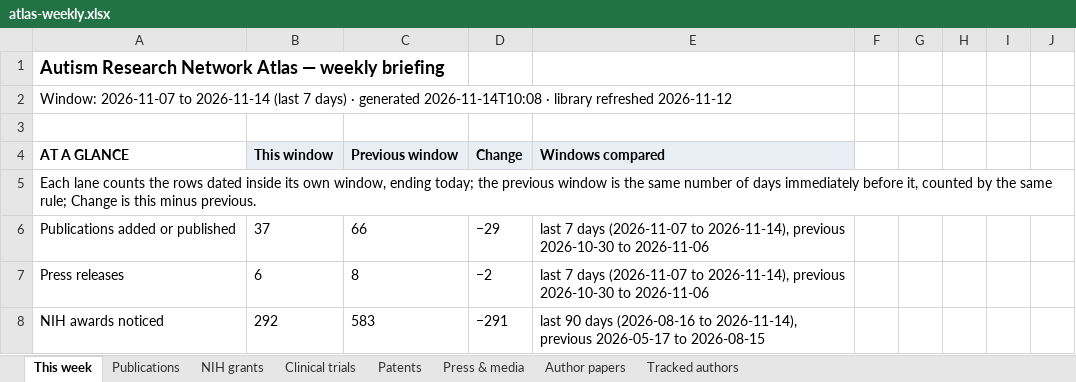
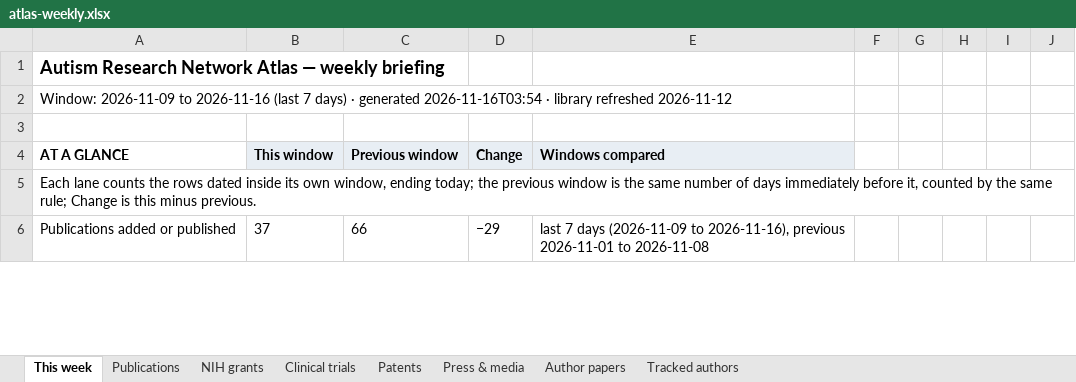
Before and after one commit to Hackern00b22/autism-atlas, an Excel workbook: atlas-weekly.xlsx, sheet This week, drawn as a sheet; only a part is shown; values as stored, in another font and other column widths than the file's, no borders; removed rows and columns are numbered as before the commit, all else as after; the diff covers the shown part only; the diff names each change by its address in the sheet, - before the commit and + after, or states it on an @@ line.

```diff
--- a/atlas-weekly.xlsx (sheet This week)
+++ b/atlas-weekly.xlsx (sheet This week)
@@ column A renumbered in row 2 @@
-E6: …7 days (2026-11-07 to 2026-11-14), previous 2026-10-30 to 2026-11-06
+E6: …7 days (2026-11-09 to 2026-11-16), previous 2026-11-01 to 2026-11-08
-row 7: Press releases | 6 | 8 | −2 | last 7 days (2026-11-07 to 2026-11-14), previous 2026-10-30 to 2026-11-06
-row 8: NIH awards noticed | 292 | 583 | −291 | last 90 days (2026-08-16 to 2026-11-14), previous 2026-05-17 to 2026-08-15
```
Also changed, not shown: 6 added rows, 2 removed rows and 24 edited cells elsewhere in this sheet, sheet NIH grants, sheet Clinical trials, sheet Press & media, sheet Author papers, sheet Tracked authors, sheet Patents, 1 more sheet, 5 other files.
